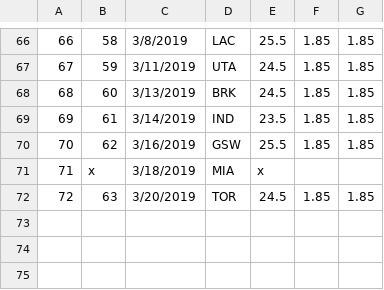
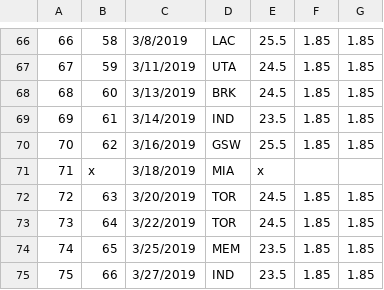
Before and after one commit to BojanF/nba_players_points, a CSV file: Margins_And_Odds/2019/westbru01.csv, drawn as a sheet; only a part is shown, gaps mark what is left out.

```diff
--- a/Margins_And_Odds/2019/westbru01.csv
+++ b/Margins_And_Odds/2019/westbru01.csv
@@ -72 +72,4 @@
 72,63,3/20/2019,TOR,24.5,1.85,1.85
+73,64,3/22/2019,TOR,24.5,1.85,1.85
+74,65,3/25/2019,MEM,23.5,1.85,1.85
+75,66,3/27/2019,IND,23.5,1.85,1.85
```
Also changed, not shown: Margins_And_Odds/2019/derozde01.csv, Margins_And_Odds/2019/doncilu01.csv, 3 other files.
